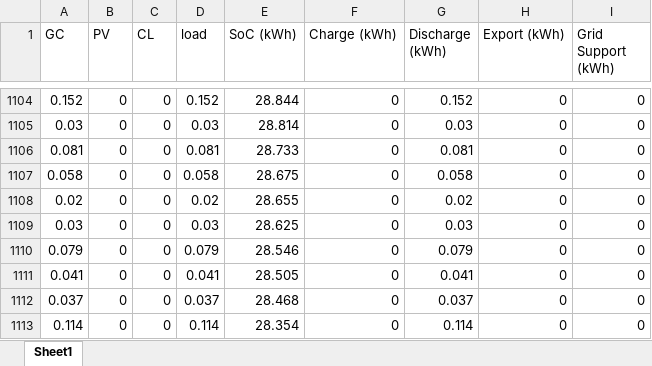
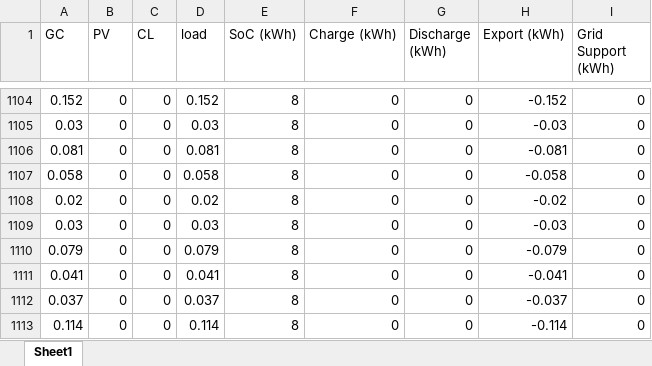
Before and after one commit to mabrett1234/ELEC9715_project, an Excel workbook: household_individual_origin_vpp.xlsx, sheet Sheet1, drawn as a sheet; only a part is shown, gaps mark what is left out; values as stored, in another font and other column widths than the file's, no borders; the diff covers the shown part only; the diff names each change by its address in the sheet, - before the commit and + after, or states it on an @@ line.

```diff
--- a/household_individual_origin_vpp.xlsx (sheet Sheet1)
+++ b/household_individual_origin_vpp.xlsx (sheet Sheet1)
-E1104 (SoC (kWh)): 28.844
+E1104 (SoC (kWh)): 8
-G1104 (Discharge (kWh)): 0.152
+G1104 (Discharge (kWh)): 0
-H1104 (Export (kWh)): 0
+H1104 (Export (kWh)): -0.152
-E1105 (SoC (kWh)): 28.814
+E1105 (SoC (kWh)): 8
-G1105 (Discharge (kWh)): 0.03
+G1105 (Discharge (kWh)): 0
-H1105 (Export (kWh)): 0
+H1105 (Export (kWh)): -0.03
-E1106 (SoC (kWh)): 28.733
+E1106 (SoC (kWh)): 8
-G1106 (Discharge (kWh)): 0.081
+G1106 (Discharge (kWh)): 0
-H1106 (Export (kWh)): 0
+H1106 (Export (kWh)): -0.081
-E1107 (SoC (kWh)): 28.675
+E1107 (SoC (kWh)): 8
-G1107 (Discharge (kWh)): 0.058
+G1107 (Discharge (kWh)): 0
-H1107 (Export (kWh)): 0
+H1107 (Export (kWh)): -0.058
-E1108 (SoC (kWh)): 28.655
+E1108 (SoC (kWh)): 8
-G1108 (Discharge (kWh)): 0.02
+G1108 (Discharge (kWh)): 0
-H1108 (Export (kWh)): 0
+H1108 (Export (kWh)): -0.02
-E1109 (SoC (kWh)): 28.625
+E1109 (SoC (kWh)): 8
-G1109 (Discharge (kWh)): 0.03
+G1109 (Discharge (kWh)): 0
-H1109 (Export (kWh)): 0
+H1109 (Export (kWh)): -0.03
-E1110 (SoC (kWh)): 28.546
+E1110 (SoC (kWh)): 8
-G1110 (Discharge (kWh)): 0.079
+G1110 (Discharge (kWh)): 0
-H1110 (Export (kWh)): 0
+H1110 (Export (kWh)): -0.079
-E1111 (SoC (kWh)): 28.505
+E1111 (SoC (kWh)): 8
-G1111 (Discharge (kWh)): 0.041
+G1111 (Discharge (kWh)): 0
-H1111 (Export (kWh)): 0
+H1111 (Export (kWh)): -0.041
-E1112 (SoC (kWh)): 28.468
+E1112 (SoC (kWh)): 8
-G1112 (Discharge (kWh)): 0.037
+G1112 (Discharge (kWh)): 0
-H1112 (Export (kWh)): 0
+H1112 (Export (kWh)): -0.037
-E1113 (SoC (kWh)): 28.354
+E1113 (SoC (kWh)): 8
-G1113 (Discharge (kWh)): 0.114
+G1113 (Discharge (kWh)): 0
-H1113 (Export (kWh)): 0
+H1113 (Export (kWh)): -0.114
```
Also changed, not shown: 1013 edited cells elsewhere in this sheet, 2 other files.
